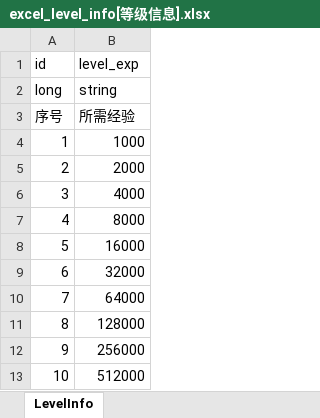
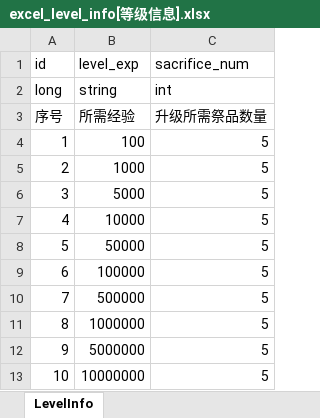
Before and after one commit to wobushiren79/DemonLordRoguelike, an Excel workbook: Demon Lord Roguelike/Assets/Data/Excel/excel_level_info[等级信息].xlsx, sheet LevelInfo, drawn as a sheet; values as stored, in another font and other column widths than the file's, no borders; the diff names each change by its address in the sheet, - before the commit and + after, or states it on an @@ line.

```diff
--- a/Demon Lord Roguelike/Assets/Data/Excel/excel_level_info[等级信息].xlsx (sheet LevelInfo)
+++ b/Demon Lord Roguelike/Assets/Data/Excel/excel_level_info[等级信息].xlsx (sheet LevelInfo)
+column C (sacrifice_num), rows 2-13: int | 升级所需祭品数量 | 5 | 5 | 5 | 5 | 5 | 5 | 5 | 5 | 5 | 5
-B4 (level_exp): 1000
+B4 (level_exp): 100
-B5 (level_exp): 2000
+B5 (level_exp): 1000
-B6 (level_exp): 4000
+B6 (level_exp): 5000
-B7 (level_exp): 8000
+B7 (level_exp): 10000
-B8 (level_exp): 16000
+B8 (level_exp): 50000
-B9 (level_exp): 32000
+B9 (level_exp): 100000
-B10 (level_exp): 64000
+B10 (level_exp): 500000
-B11 (level_exp): 128000
+B11 (level_exp): 1000000
-B12 (level_exp): 256000
+B12 (level_exp): 5000000
-B13 (level_exp): 512000
+B13 (level_exp): 10000000
```
Also changed, not shown: Demon Lord Roguelike/Assets/Data/Excel/excel_creature_info[生物信息].xlsx, Demon Lord Roguelike/Assets/Data/Excel/excel_fight_type_conquer_info[战斗-征服模式].xlsx, 13 other files.
